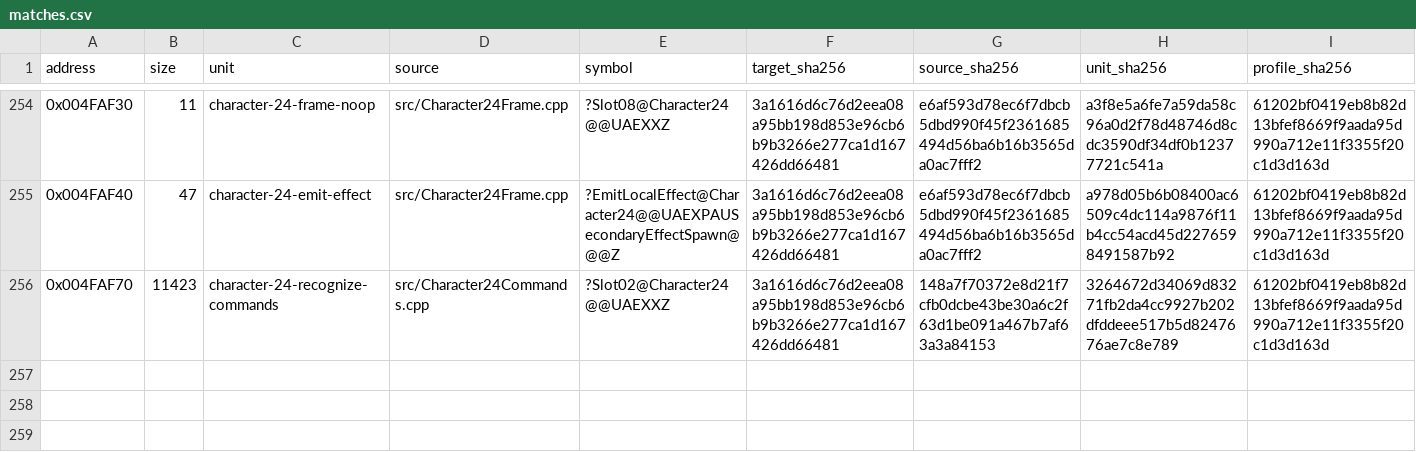
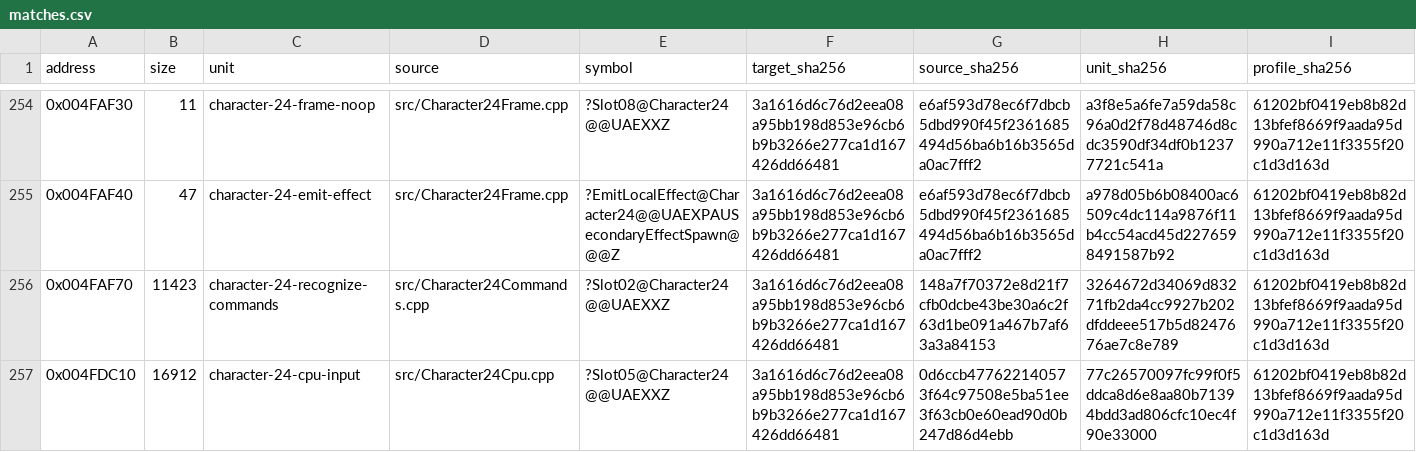
Before and after one commit to N0zoM1z0/Eternal-Fighter-Zero, a CSV file: config/matches.csv, drawn as a sheet; only a part is shown, gaps mark what is left out; rows hold the shown columns only; the diff names each change by its address in the sheet, - before the commit and + after, or states it on an @@ line.

```diff
--- a/config/matches.csv
+++ b/config/matches.csv
+row 257: 0x004FDC10 | 16912 | character-24-cpu-input | src/Character24Cpu.cpp | ?Slot05@Character24@@UAEXXZ | 3a1616d6c76d2eea08a95bb198d853e96cb6b9b3266e277ca1d167426dd66481 | 0d6ccb477622140573f64c97508e5ba51ee3f63cb0e60ead90d0b247d86d4ebb | 77c26570097fc99f0f5ddca8d6e8aa80b71394bdd3ad806cfc10ec4f90e33000 | 61202bf0419eb8b82d13bfef8669f9aada95d990a712e11f3355f20c1d3d163d
```
Also changed, not shown: config/function-boundaries.csv, config/function-origins.csv, 8 other files.
